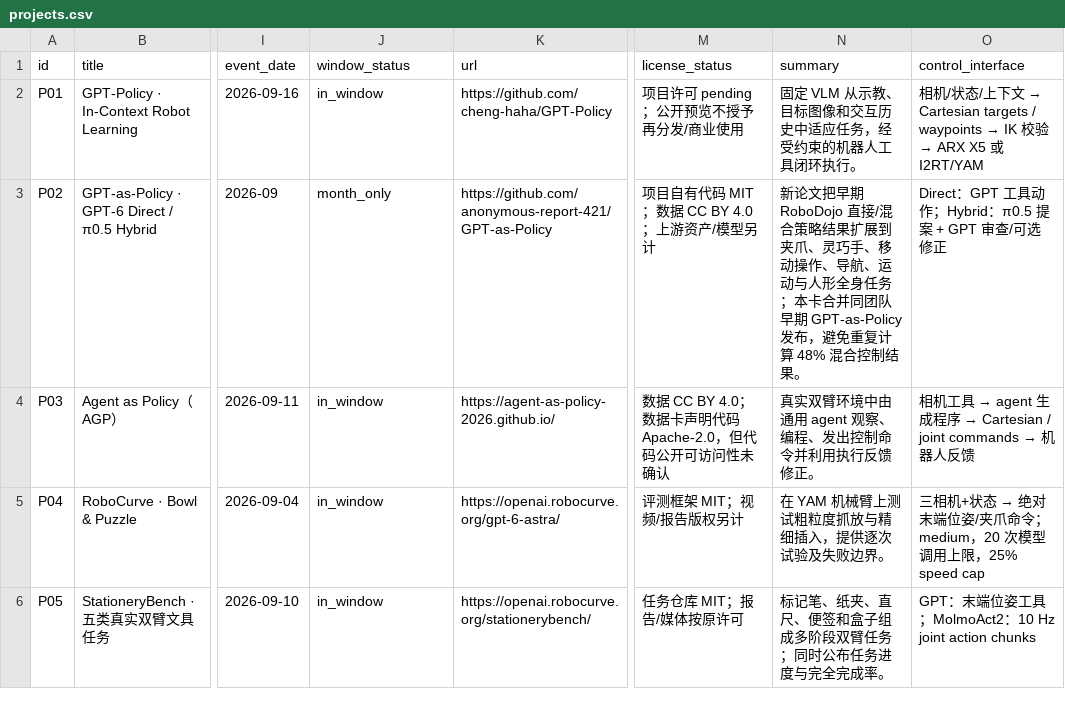
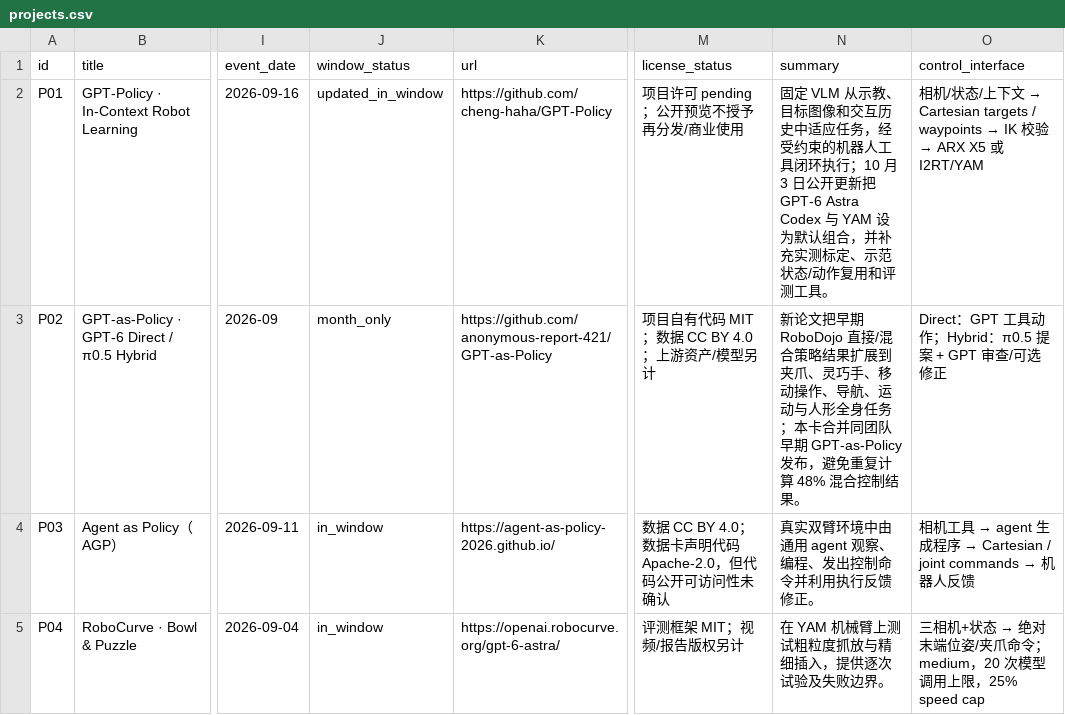
Before and after one commit to CloudEngineHub/awesome-GPT6-for-embodiedAI, a CSV file: data/projects.csv, drawn as a sheet; only a part is shown, gaps mark what is left out; the shorter side is filled out with more unchanged rows; the diff names each change by its address in the sheet, - before the commit and + after, or states it on an @@ line.

```diff
--- a/data/projects.csv
+++ b/data/projects.csv
-J2 (window_status): in_window
+J2 (window_status): updated_in_window
-N2 (summary): …闭环执行。
+N2 (summary): …闭环执行；10 月 3 日公开更新把 GPT-6 Astra Codex 与 YAM 设为默认组合，并补充实测标定、示范状态/动作复用和评测工具。
```
Also changed, not shown: 8 other files.
